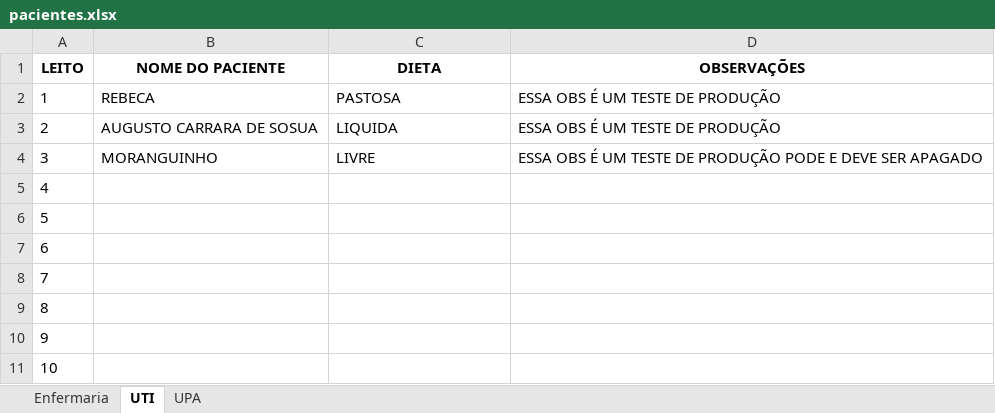
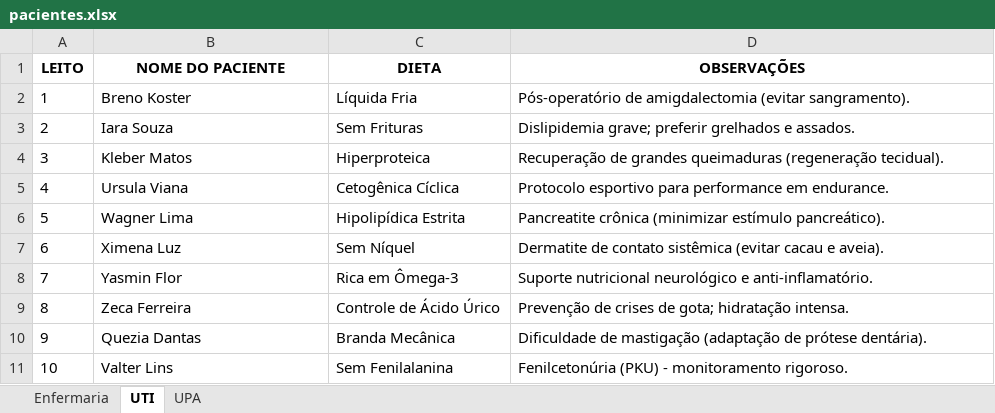
Before and after one commit to ArthurFelipe27/NutriBemPlus, an Excel workbook: pacientes.xlsx, sheet UTI, drawn as a sheet; values as stored, in another font and other column widths than the file's, no borders; the diff names each change by its address in the sheet, - before the commit and + after, or states it on an @@ line.

```diff
--- a/pacientes.xlsx (sheet UTI)
+++ b/pacientes.xlsx (sheet UTI)
-B2 (NOME DO PACIENTE): REBECA
+B2 (NOME DO PACIENTE): Breno Koster
-C2 (DIETA): PASTOSA
+C2 (DIETA): Líquida Fria
-D2 (OBSERVAÇÕES): ESSA OBS É UM TESTE DE PRODUÇÃO
+D2 (OBSERVAÇÕES): Pós-operatório de amigdalectomia (evitar sangramento).
-B3 (NOME DO PACIENTE): AUGUSTO CARRARA DE SOSUA
+B3 (NOME DO PACIENTE): Iara Souza
-C3 (DIETA): LIQUIDA
+C3 (DIETA): Sem Frituras
-D3 (OBSERVAÇÕES): ESSA OBS É UM TESTE DE PRODUÇÃO
+D3 (OBSERVAÇÕES): Dislipidemia grave; preferir grelhados e assados.
-B4 (NOME DO PACIENTE): MORANGUINHO
+B4 (NOME DO PACIENTE): Kleber Matos
-C4 (DIETA): LIVRE
+C4 (DIETA): Hiperproteica
-D4 (OBSERVAÇÕES): ESSA OBS É UM TESTE DE PRODUÇÃO PODE E DEVE SER APAGADO
+D4 (OBSERVAÇÕES): Recuperação de grandes queimaduras (regeneração tecidual).
-B5 (NOME DO PACIENTE): (empty)
+B5 (NOME DO PACIENTE): Ursula Viana
-C5 (DIETA): (empty)
+C5 (DIETA): Cetogênica Cíclica
-D5 (OBSERVAÇÕES): (empty)
+D5 (OBSERVAÇÕES): Protocolo esportivo para performance em endurance.
-B6 (NOME DO PACIENTE): (empty)
+B6 (NOME DO PACIENTE): Wagner Lima
-C6 (DIETA): (empty)
+C6 (DIETA): Hipolipídica Estrita
-D6 (OBSERVAÇÕES): (empty)
+D6 (OBSERVAÇÕES): Pancreatite crônica (minimizar estímulo pancreático).
-B7 (NOME DO PACIENTE): (empty)
+B7 (NOME DO PACIENTE): Ximena Luz
-C7 (DIETA): (empty)
+C7 (DIETA): Sem Níquel
-D7 (OBSERVAÇÕES): (empty)
+D7 (OBSERVAÇÕES): Dermatite de contato sistêmica (evitar cacau e aveia).
-B8 (NOME DO PACIENTE): (empty)
+B8 (NOME DO PACIENTE): Yasmin Flor
-C8 (DIETA): (empty)
+C8 (DIETA): Rica em Ômega-3
-D8 (OBSERVAÇÕES): (empty)
+D8 (OBSERVAÇÕES): Suporte nutricional neurológico e anti-inflamatório.
-B9 (NOME DO PACIENTE): (empty)
+B9 (NOME DO PACIENTE): Zeca Ferreira
-C9 (DIETA): (empty)
+C9 (DIETA): Controle de Ácido Úrico
-D9 (OBSERVAÇÕES): (empty)
+D9 (OBSERVAÇÕES): Prevenção de crises de gota; hidratação intensa.
-B10 (NOME DO PACIENTE): (empty)
+B10 (NOME DO PACIENTE): Quezia Dantas
-C10 (DIETA): (empty)
+C10 (DIETA): Branda Mecânica
-D10 (OBSERVAÇÕES): (empty)
+D10 (OBSERVAÇÕES): Dificuldade de mastigação (adaptação de prótese dentária).
-B11 (NOME DO PACIENTE): (empty)
+B11 (NOME DO PACIENTE): Valter Lins
-C11 (DIETA): (empty)
+C11 (DIETA): Sem Fenilalanina
-D11 (OBSERVAÇÕES): (empty)
+D11 (OBSERVAÇÕES): Fenilcetonúria (PKU) - monitoramento rigoroso.
```
Also changed, not shown: sheet Enfermaria, 4 other files.
